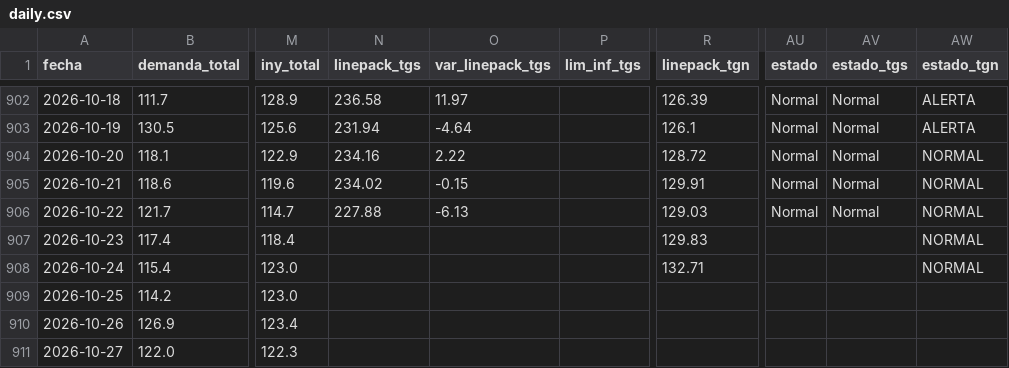
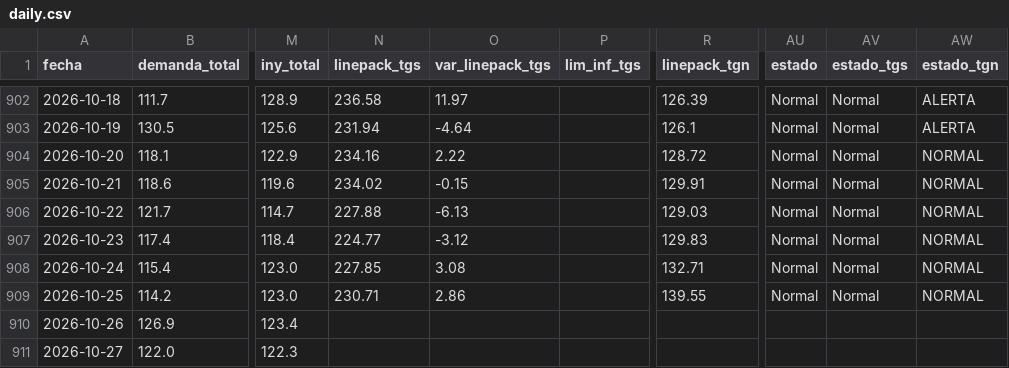
Before and after one commit to RodrigoManassero/estado-sistema-gas-rodrigo, a CSV file: public/data/daily.csv, drawn as a sheet; only a part is shown, gaps mark what is left out; the diff names each change by its address in the sheet, - before the commit and + after, or states it on an @@ line.

```diff
--- a/public/data/daily.csv
+++ b/public/data/daily.csv
-N907 (linepack_tgs): (empty)
+N907 (linepack_tgs): 224.77
-O907 (var_linepack_tgs): (empty)
+O907 (var_linepack_tgs): -3.12
-AU907:AU909 (estado): (empty)
+AU907:AU909 (estado): Normal
-AV907:AV909 (estado_tgs): (empty)
+AV907:AV909 (estado_tgs): Normal
-N908 (linepack_tgs): (empty)
+N908 (linepack_tgs): 227.85
-O908 (var_linepack_tgs): (empty)
+O908 (var_linepack_tgs): 3.08
-N909 (linepack_tgs): (empty)
+N909 (linepack_tgs): 230.71
-O909 (var_linepack_tgs): (empty)
+O909 (var_linepack_tgs): 2.86
-R909 (linepack_tgn): (empty)
+R909 (linepack_tgn): 139.55
-AW909 (estado_tgn): (empty)
+AW909 (estado_tgn): NORMAL
```
Also changed, not shown: 3 other files.
